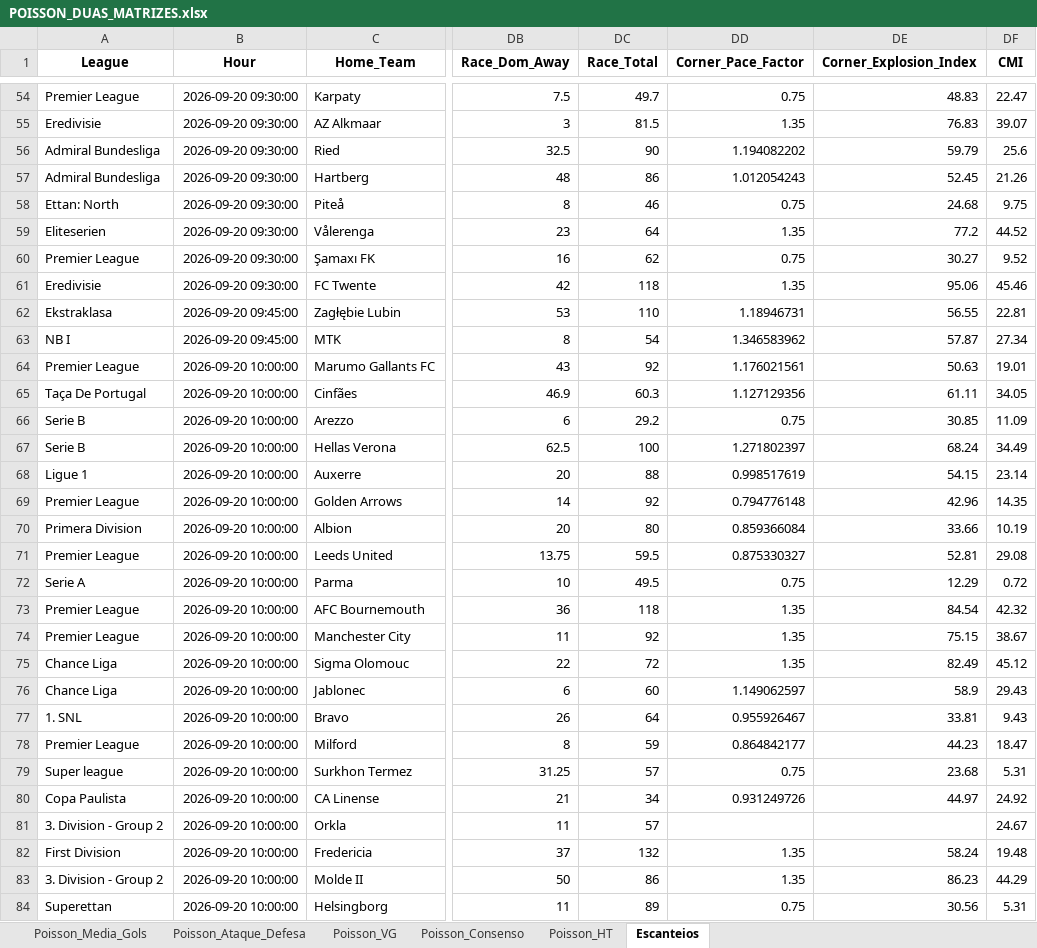
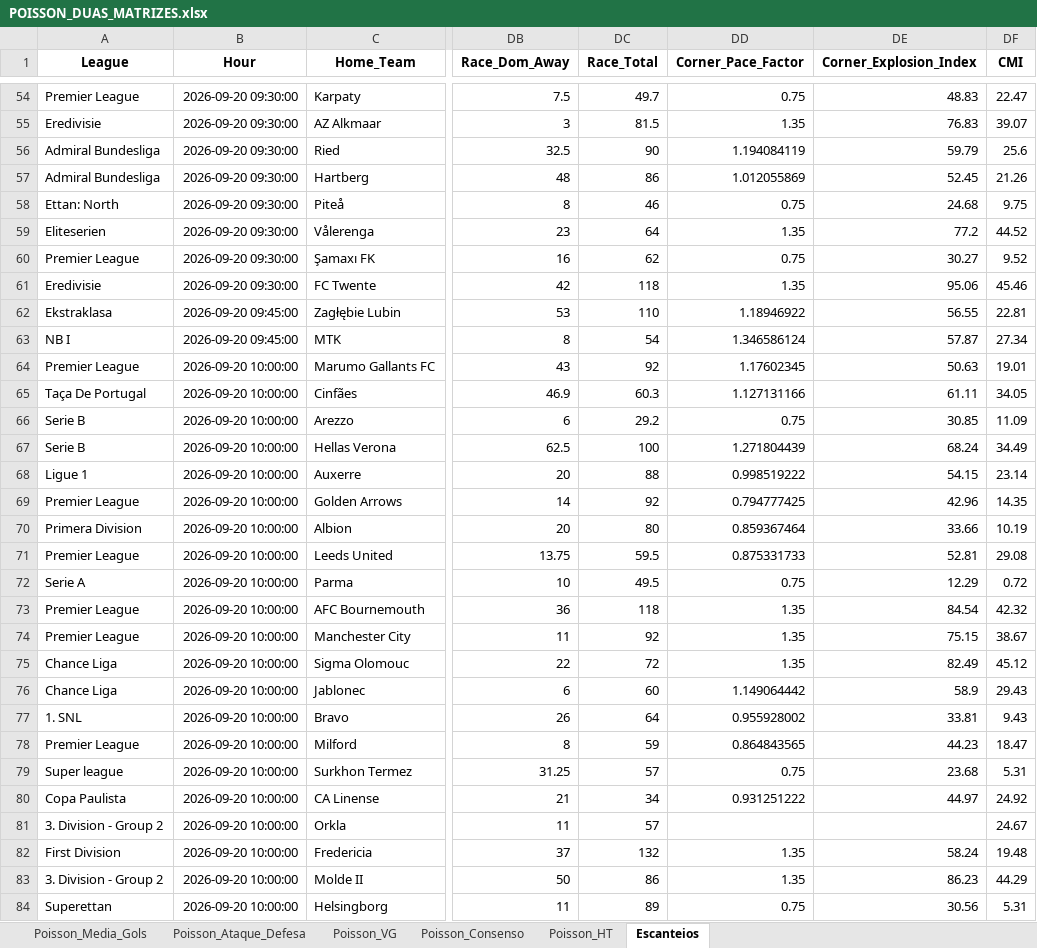
Before and after one commit to AndersonSS91-DEV/Skynet-V18, an Excel workbook: data/POISSON_DUAS_MATRIZES.xlsx, sheet Escanteios, drawn as a sheet; only a part is shown, gaps mark what is left out; values as stored, in another font and other column widths than the file's, no borders; the diff covers the shown part only; the diff names each change by its address in the sheet, - before the commit and + after, or states it on an @@ line.

```diff
--- a/data/POISSON_DUAS_MATRIZES.xlsx (sheet Escanteios)
+++ b/data/POISSON_DUAS_MATRIZES.xlsx (sheet Escanteios)
-DD56 (Corner_Pace_Factor): 1.194082202
+DD56 (Corner_Pace_Factor): 1.194084119
-DD57 (Corner_Pace_Factor): 1.012054243
+DD57 (Corner_Pace_Factor): 1.012055869
-DD62 (Corner_Pace_Factor): 1.18946731
+DD62 (Corner_Pace_Factor): 1.18946922
-DD63 (Corner_Pace_Factor): 1.346583962
+DD63 (Corner_Pace_Factor): 1.346586124
-DD64 (Corner_Pace_Factor): 1.176021561
+DD64 (Corner_Pace_Factor): 1.17602345
-DD65 (Corner_Pace_Factor): 1.127129356
+DD65 (Corner_Pace_Factor): 1.127131166
-DD67 (Corner_Pace_Factor): 1.271802397
+DD67 (Corner_Pace_Factor): 1.271804439
-DD68 (Corner_Pace_Factor): 0.998517619
+DD68 (Corner_Pace_Factor): 0.998519222
-DD69 (Corner_Pace_Factor): 0.794776148
+DD69 (Corner_Pace_Factor): 0.794777425
-DD70 (Corner_Pace_Factor): 0.859366084
+DD70 (Corner_Pace_Factor): 0.859367464
-DD71 (Corner_Pace_Factor): 0.875330327
+DD71 (Corner_Pace_Factor): 0.875331733
-DD76 (Corner_Pace_Factor): 1.149062597
+DD76 (Corner_Pace_Factor): 1.149064442
-DD77 (Corner_Pace_Factor): 0.955926467
+DD77 (Corner_Pace_Factor): 0.955928002
-DD78 (Corner_Pace_Factor): 0.864842177
+DD78 (Corner_Pace_Factor): 0.864843565
-DD80 (Corner_Pace_Factor): 0.931249726
+DD80 (Corner_Pace_Factor): 0.931251222
```
Also changed, not shown: 159 edited cells elsewhere in this sheet, sheet Poisson_Consenso, sheet Poisson_HT, sheet Poisson_VG, sheet Poisson_Media_Gols, sheet Poisson_Ataque_Defesa, data/PIPELINE2_RESULTADOS.xlsx, 1 other file.
